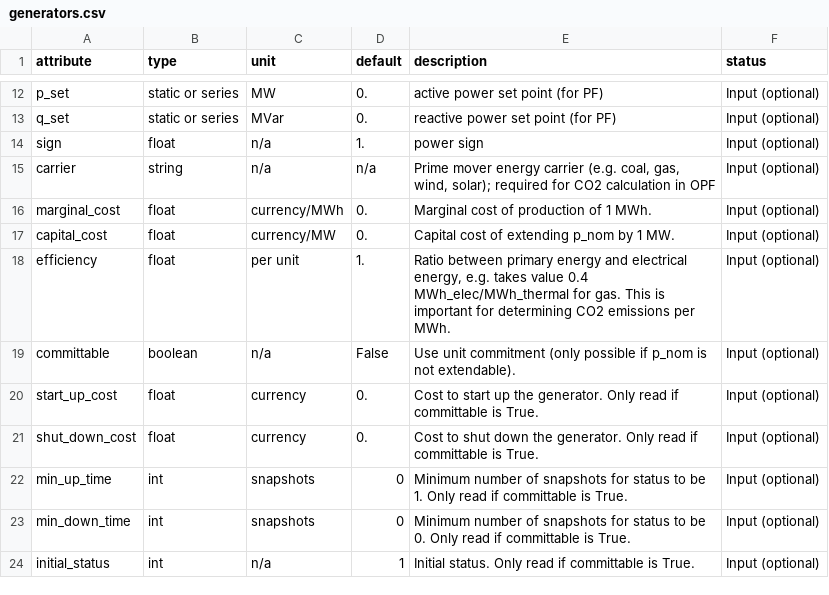
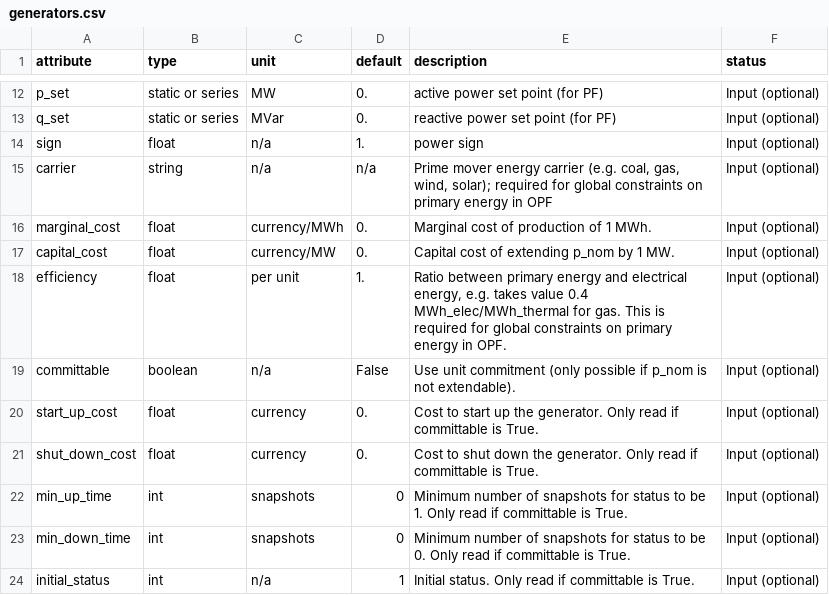
Before and after one commit to PyPSA/PyPSA, a CSV file: pypsa/component_attrs/generators.csv, drawn as a sheet; only a part is shown, gaps mark what is left out.

```diff
--- a/pypsa/component_attrs/generators.csv
+++ b/pypsa/component_attrs/generators.csv
@@ -14,6 +14,6 @@ q_set,static or series,MVar,0.,reactive power set point (for PF),Input (optional
 sign,float,n/a,1.,power sign,Input (optional)
-carrier,string,n/a,n/a,"Prime mover energy carrier (e.g. coal, gas, wind, solar); required for CO2 calculation in OPF",Input (optional)
+carrier,string,n/a,n/a,"Prime mover energy carrier (e.g. coal, gas, wind, solar); required for global constraints on primary energy in OPF",Input (optional)
 marginal_cost,float,currency/MWh,0.,"Marginal cost of production of 1 MWh.",Input (optional)
 capital_cost,float,currency/MW,0.,"Capital cost of extending p_nom by 1 MW.",Input (optional)
-efficiency,float,per unit,1.,"Ratio between primary energy and electrical energy, e.g. takes value 0.4 MWh_elec/MWh_thermal for gas. This is important for determining CO2 emissions per MWh.",Input (optional)
+efficiency,float,per unit,1.,"Ratio between primary energy and electrical energy, e.g. takes value 0.4 MWh_elec/MWh_thermal for gas. This is required for global constraints on primary energy in OPF.",Input (optional)
 committable,boolean,n/a,False,Use unit commitment (only possible if p_nom is not extendable).,Input (optional)
```
Also changed, not shown: pypsa/component_attrs/networks.csv, pypsa/component_attrs/storage_units.csv, 3 other files.
